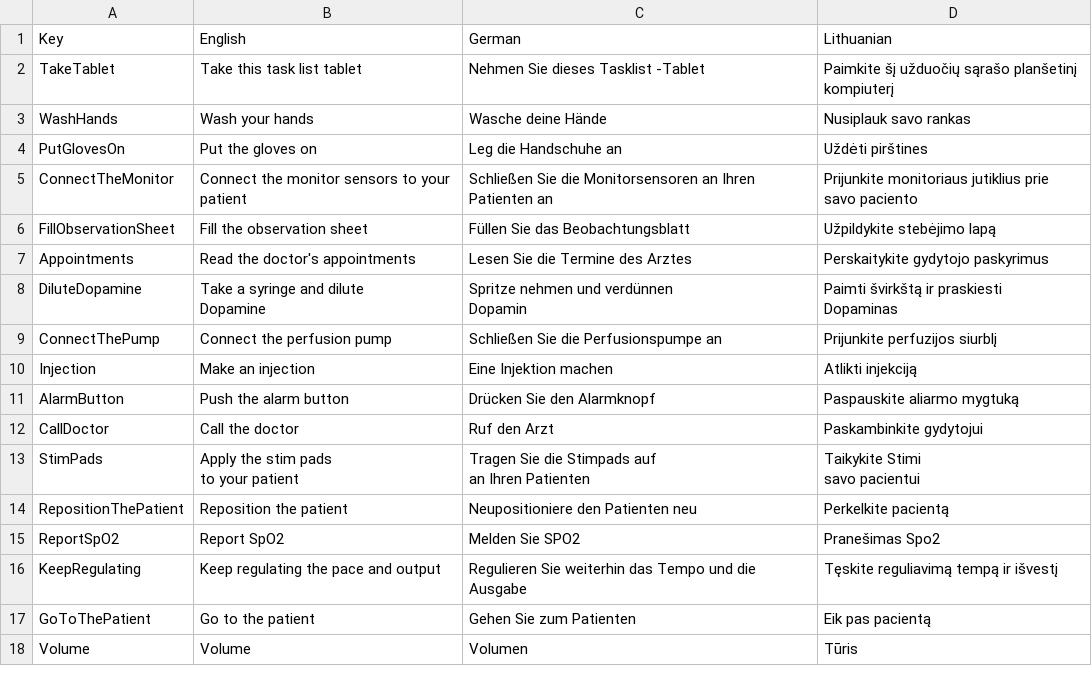
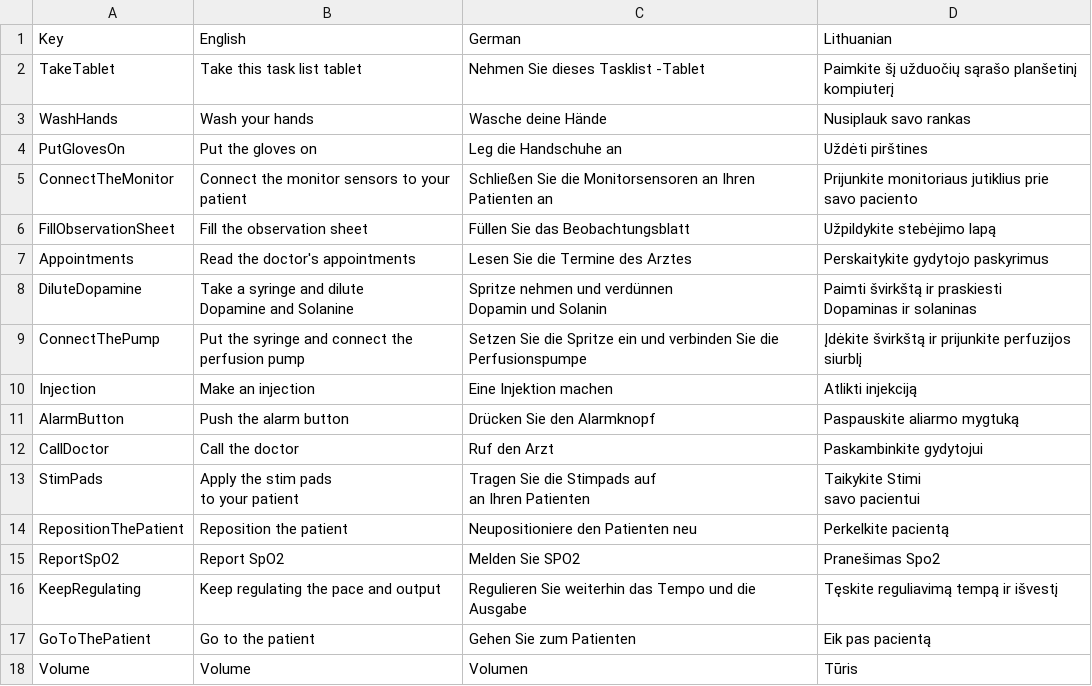
Before and after one commit to XRINTAMT/DTNET, a CSV file: Assets/Resources/Localization/GuidedMode.csv, drawn as a sheet.

```diff
--- a/Assets/Resources/Localization/GuidedMode.csv
+++ b/Assets/Resources/Localization/GuidedMode.csv
@@ -7,7 +7,7 @@ FillObservationSheet,Fill the observation sheet,Füllen Sie das Beobachtungsblat
 Appointments,Read the doctor's appointments,Lesen Sie die Termine des Arztes,Perskaitykite gydytojo paskyrimus
-DiluteDopamine,"Take a syringe and dilute
-Dopamine","Spritze nehmen und verdünnen
-Dopamin","Paimti švirkštą ir praskiesti
-Dopaminas"
-ConnectThePump,Connect the perfusion pump,Schließen Sie die Perfusionspumpe an,Prijunkite perfuzijos siurblį
+DiluteDopamine,"Take a syringe and dilute
+Dopamine and Solanine","Spritze nehmen und verdünnen
+Dopamin und Solanin","Paimti švirkštą ir praskiesti
+Dopaminas ir solaninas"
+ConnectThePump,Put the syringe and connect the perfusion pump,Setzen Sie die Spritze ein und verbinden Sie die Perfusionspumpe,Įdėkite švirkštą ir prijunkite perfuzijos siurblį
 Injection,Make an injection,Eine Injektion machen,Atlikti injekciją
```
Also changed, not shown: Assets/Resources/Localization/Menu.csv, 6 other files.
